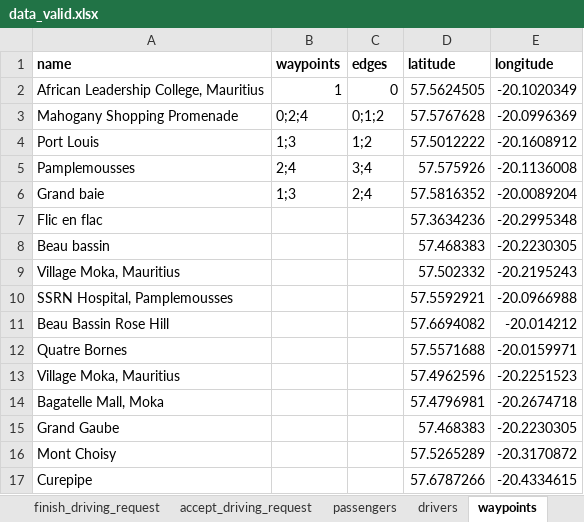
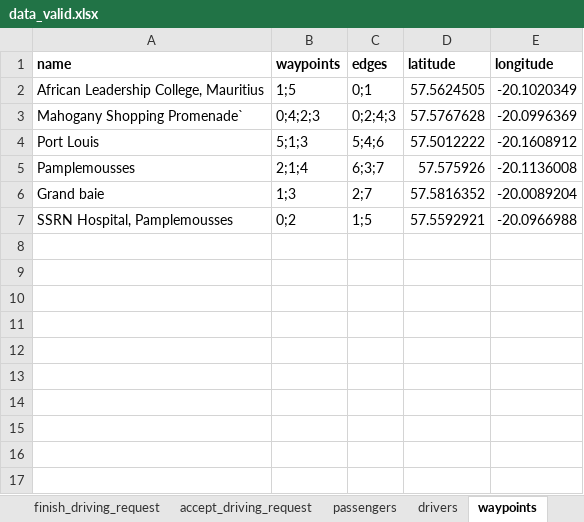
Before and after one commit to Emmastro/turage, an Excel workbook: ride/test_data/data_valid.xlsx, sheet waypoints, drawn as a sheet; values as stored, in another font and other column widths than the file's, no borders; table styles not drawn; removed rows and columns are numbered as before the commit, all else as after; the diff names each change by its address in the sheet, - before the commit and + after, or states it on an @@ line.

```diff
--- a/ride/test_data/data_valid.xlsx (sheet waypoints)
+++ b/ride/test_data/data_valid.xlsx (sheet waypoints)
-B2 (waypoints): 1
+B2 (waypoints): 1;5
-C2 (edges): 0
+C2 (edges): 0;1
-A3 (name): Mahogany Shopping Promenade
+A3 (name): Mahogany Shopping Promenade`
-B3 (waypoints): 0;2;4
+B3 (waypoints): 0;4;2;3
-C3 (edges): 0;1;2
+C3 (edges): 0;2;4;3
-B4 (waypoints): 1;3
+B4 (waypoints): 5;1;3
-C4 (edges): 1;2
+C4 (edges): 5;4;6
-B5 (waypoints): 2;4
+B5 (waypoints): 2;1;4
-C5 (edges): 3;4
+C5 (edges): 6;3;7
-C6 (edges): 2;4
+C6 (edges): 2;7
-row 7: Flic en flac |  |  | 57.3634236 | -20.2995348
-row 8: Beau bassin |  |  | 57.468383 | -20.2230305
-row 9: Village Moka, Mauritius |  |  | 57.502332 | -20.2195243
-B7 (waypoints): (empty)
+B7 (waypoints): 0;2
-C7 (edges): (empty)
+C7 (edges): 1;5
-row 11: Beau Bassin Rose Hill |  |  | 57.6694082 | -20.014212
-row 12: Quatre Bornes |  |  | 57.5571688 | -20.0159971
-row 13: Village Moka, Mauritius |  |  | 57.4962596 | -20.2251523
-row 14: Bagatelle Mall, Moka |  |  | 57.4796981 | -20.2674718
-row 15: Grand Gaube |  |  | 57.468383 | -20.2230305
-row 16: Mont Choisy |  |  | 57.5265289 | -20.3170872
-row 17: Curepipe |  |  | 57.6787266 | -20.4334615
```
Also changed, not shown: sheet drivers, sheet passengers, sheet cars, sheet edges, sheet accept_driving_request, 8 other files.
